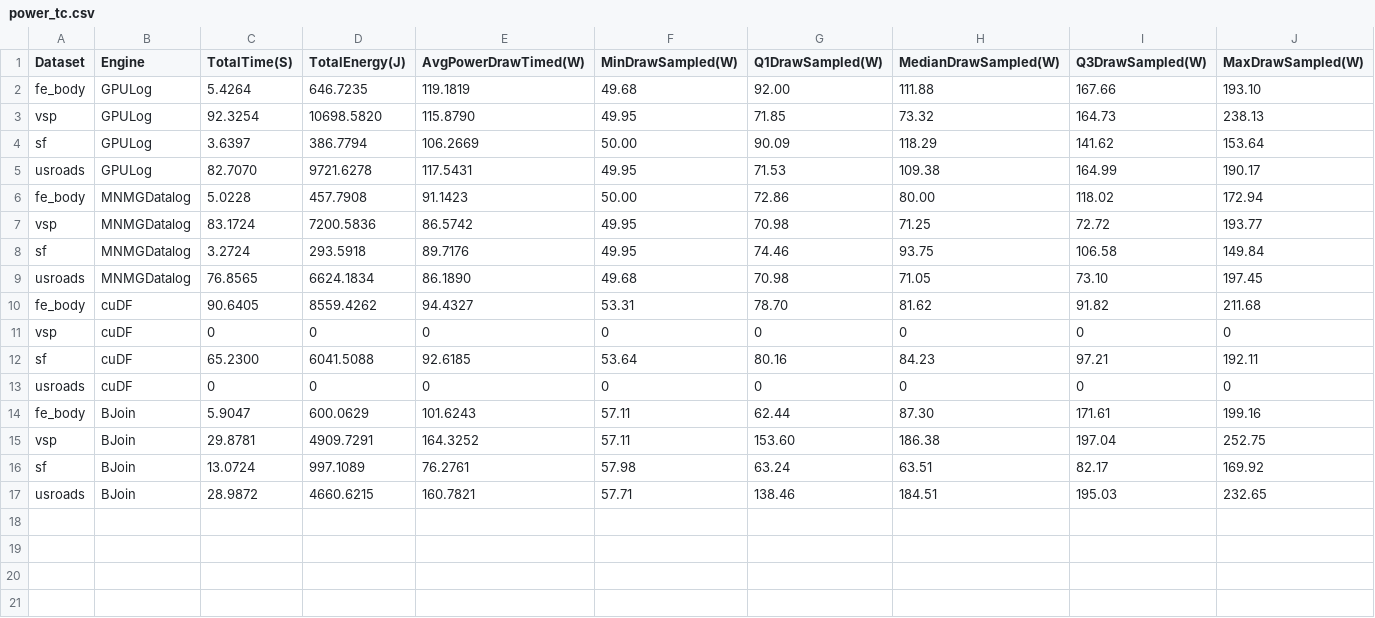
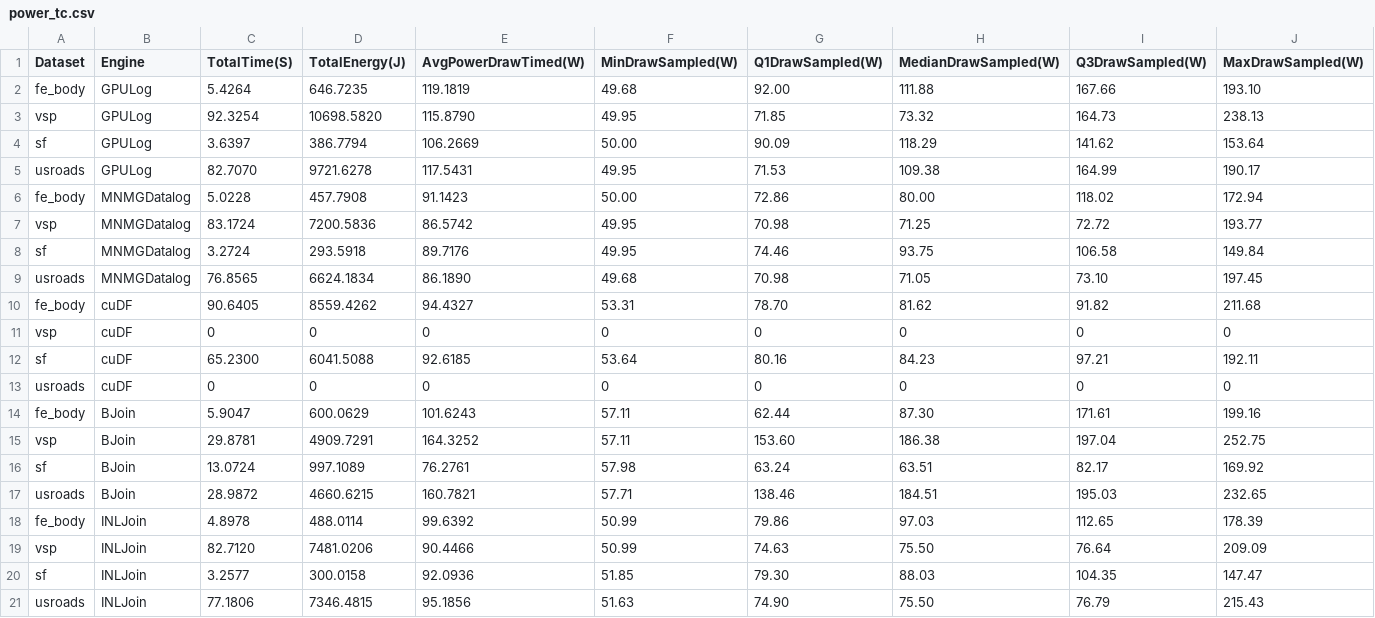
Before and after one commit to harp-lab/MNMGDatalog, a CSV file: logs/power_tc.csv, drawn as a sheet; only a part is shown; rows hold the shown columns only; the diff names each change by its address in the sheet, - before the commit and + after, or states it on an @@ line.

Commit message:
added new plots for power analysis

```diff
--- a/logs/power_tc.csv
+++ b/logs/power_tc.csv
+row 18: fe_body | INLJoin | 4.8978 | 488.0114 | 99.6392 | 50.99 | 79.86 | 97.03 | 112.65 | 178.39
+row 19: vsp | INLJoin | 82.7120 | 7481.0206 | 90.4466 | 50.99 | 74.63 | 75.50 | 76.64 | 209.09
+row 20: sf | INLJoin | 3.2577 | 300.0158 | 92.0936 | 51.85 | 79.30 | 88.03 | 104.35 | 147.47
+row 21: usroads | INLJoin | 77.1806 | 7346.4815 | 95.1856 | 51.63 | 74.90 | 75.50 | 76.79 | 215.43
```
Also changed, not shown: logs/power_sg.csv, 11 other files.
